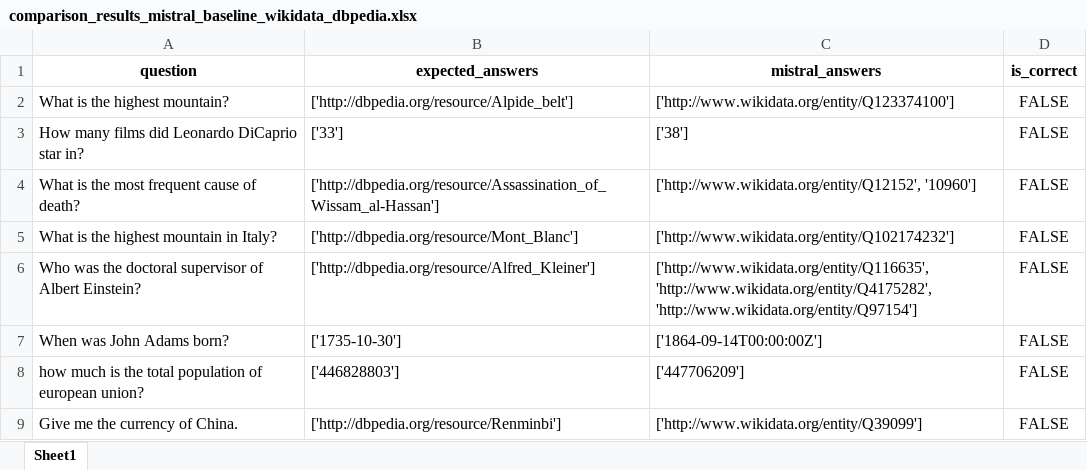
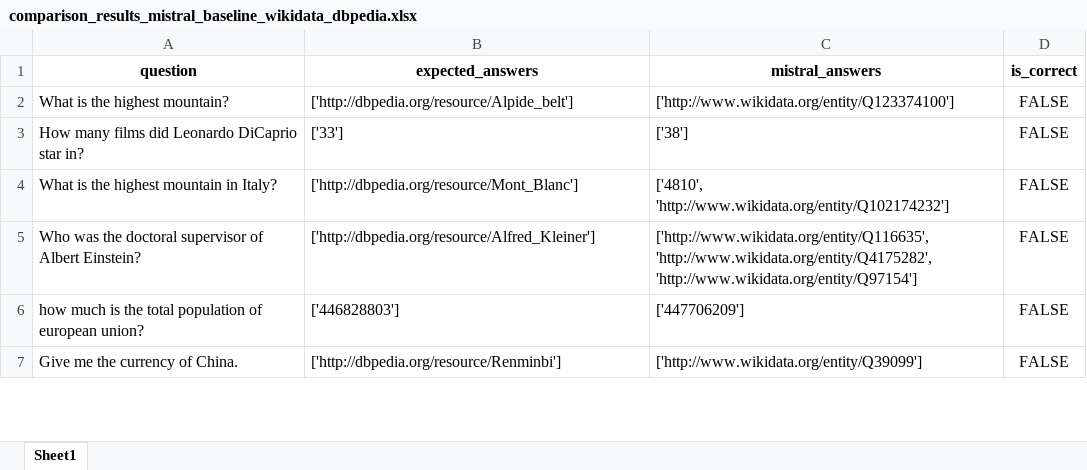
Before and after one commit to semantic-systems/Automatic-SPARQL-translation, an Excel workbook: QALD9-Plus-testing/baseline-model/baseline_dbpedia_wikidata/comparison_results_mistral_baseline_wikidata_dbpedia.xlsx, sheet Sheet1, drawn as a sheet; only a part is shown; values as stored, in another font and other column widths than the file's, no borders; removed rows and columns are numbered as before the commit, all else as after; the diff covers the shown part only; the diff names each change by its address in the sheet, - before the commit and + after, or states it on an @@ line.

Commit message:
result update

```diff
--- a/QALD9-Plus-testing/baseline-model/baseline_dbpedia_wikidata/comparison_results_mistral_baseline_wikidata_dbpedia.xlsx (sheet Sheet1)
+++ b/QALD9-Plus-testing/baseline-model/baseline_dbpedia_wikidata/comparison_results_mistral_baseline_wikidata_dbpedia.xlsx (sheet Sheet1)
-row 4: What is the most frequent cause of death? | ['http://dbpedia.org/resource/Assassination_of_Wissam_al-Hassan'] | ['http://www.wikidata.org/entity/Q12152', '10960'] | FALSE
-C4 (mistral_answers): ['http://www.wikidata.org/entity/Q102174232']
+C4 (mistral_answers): ['4810', 'http://www.wikidata.org/entity/Q102174232']
-row 7: When was John Adams born? | ['1735-10-30'] | ['1864-09-14T00:00:00Z'] | FALSE
```
Also changed, not shown: 4 added rows, 1 removed row and 7 edited cells elsewhere in this sheet, QALD9-Plus-testing/baseline-model/baseline_dbpedia_wikidata/comparison_results_llama_baseline_dbpedia_wikidata.xlsx, 9 other files.
